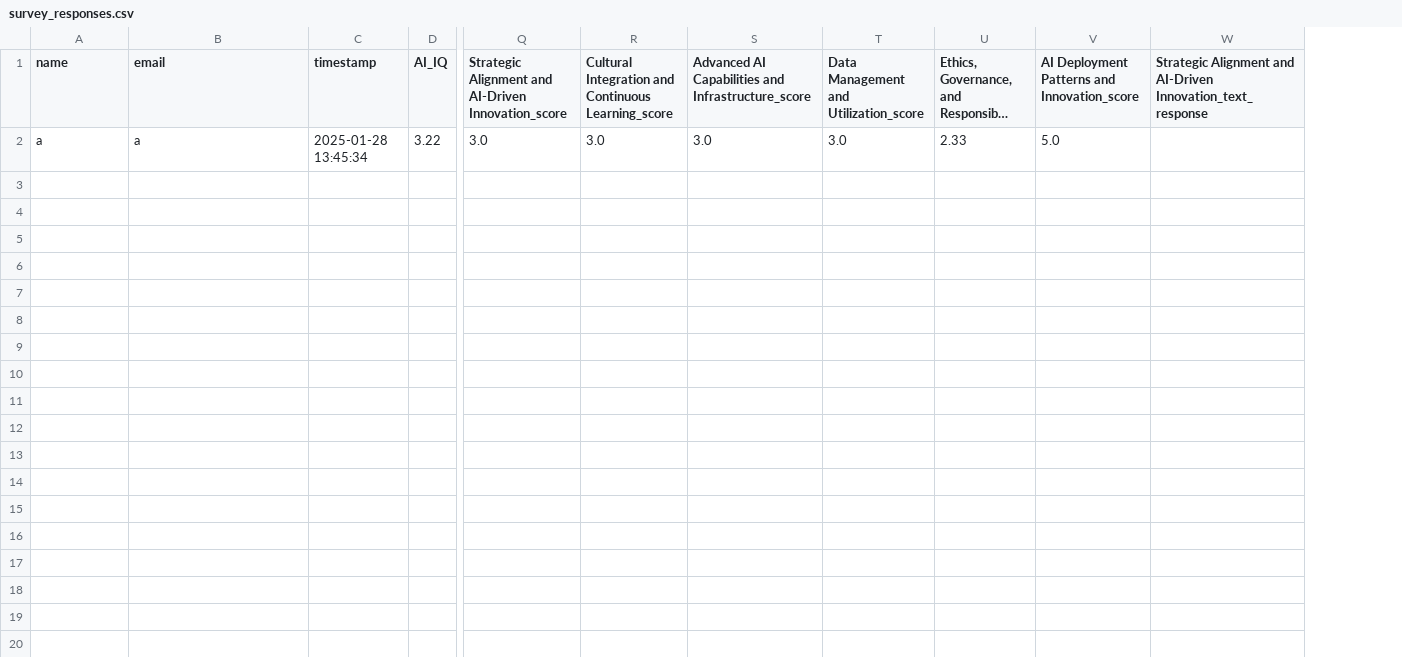
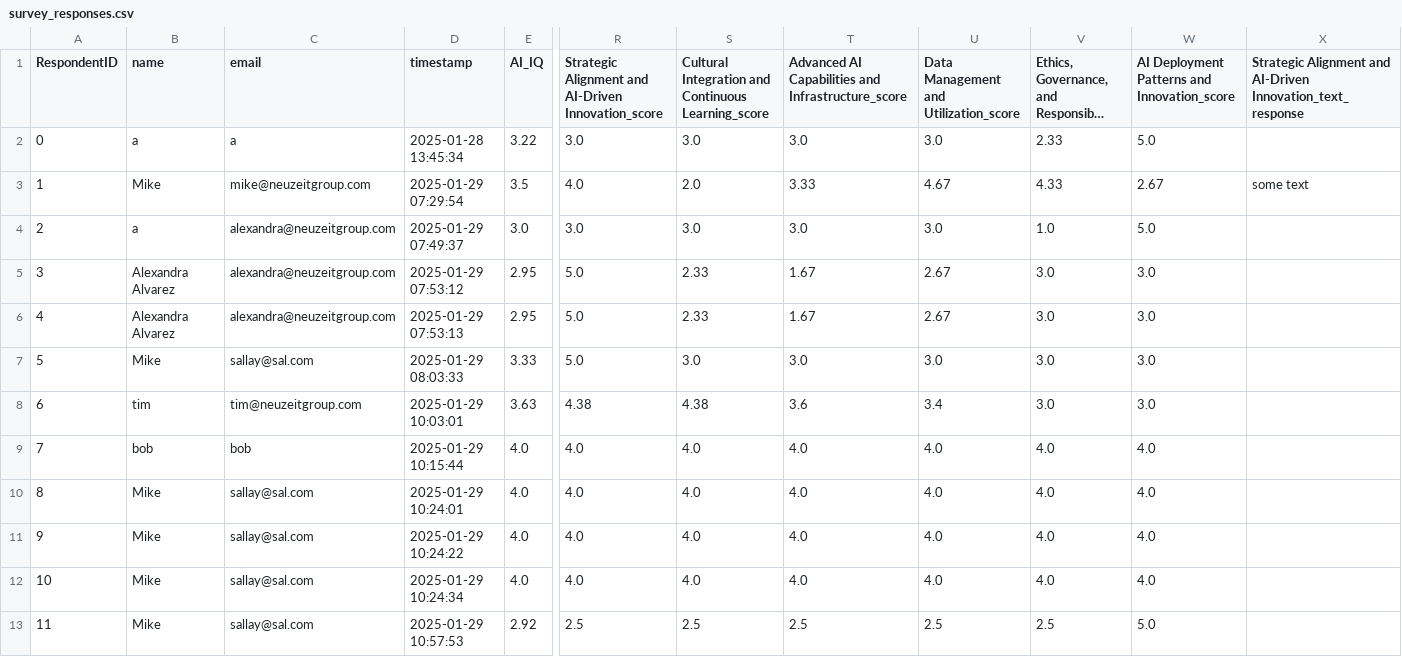
Before and after one commit to mikea463/ai-iq-survey, a CSV file: survey_responses.csv, drawn as a sheet; only a part is shown, gaps mark what is left out; long unchanged cells end in …; rows hold the shown columns only; the diff names each change by its address in the sheet, - before the commit and + after, or states it on an @@ line.

```diff
--- a/survey_responses.csv
+++ b/survey_responses.csv
+column A (RespondentID), row 2: 0
+row 3: 1 | Mike | mike@neuzeitgroup.com | 2025-01-29 07:29:54 | 3.5 | 4.0 | 2.0 | 3.33 | 4.67 | 4.33 | 2.67 | some text
+row 4: 2 | a | alexandra@neuzeitgroup.com | 2025-01-29 07:49:37 | 3.0 | 3.0 | 3.0 | 3.0 | 3.0 | 1.0 | 5.0
+row 5: 3 | Alexandra Alvarez | alexandra@neuzeitgroup.com | 2025-01-29 07:53:12 | 2.95 | 5.0 | 2.33 | 1.67 | 2.67 | 3.0 | 3.0
+row 6: 4 | Alexandra Alvarez | alexandra@neuzeitgroup.com | 2025-01-29 07:53:13 | 2.95 | 5.0 | 2.33 | 1.67 | 2.67 | 3.0 | 3.0
+row 7: 5 | Mike | sallay@sal.com | 2025-01-29 08:03:33 | 3.33 | 5.0 | 3.0 | 3.0 | 3.0 | 3.0 | 3.0
+row 8: 6 | tim | tim@neuzeitgroup.com | 2025-01-29 10:03:01 | 3.63 | 4.38 | 4.38 | 3.6 | 3.4 | 3.0 | 3.0
+row 9: 7 | bob | bob | 2025-01-29 10:15:44 | 4.0 | 4.0 | 4.0 | 4.0 | 4.0 | 4.0 | 4.0
+row 10: 8 | Mike | sallay@sal.com | 2025-01-29 10:24:01 | 4.0 | 4.0 | 4.0 | 4.0 | 4.0 | 4.0 | 4.0
+row 11: 9 | Mike | sallay@sal.com | 2025-01-29 10:24:22 | 4.0 | 4.0 | 4.0 | 4.0 | 4.0 | 4.0 | 4.0
+row 12: 10 | Mike | sallay@sal.com | 2025-01-29 10:24:34 | 4.0 | 4.0 | 4.0 | 4.0 | 4.0 | 4.0 | 4.0
+row 13: 11 | Mike | sallay@sal.com | 2025-01-29 10:57:53 | 2.92 | 2.5 | 2.5 | 2.5 | 2.5 | 2.5 | 5.0
```
Also changed, not shown: 2 other files.
